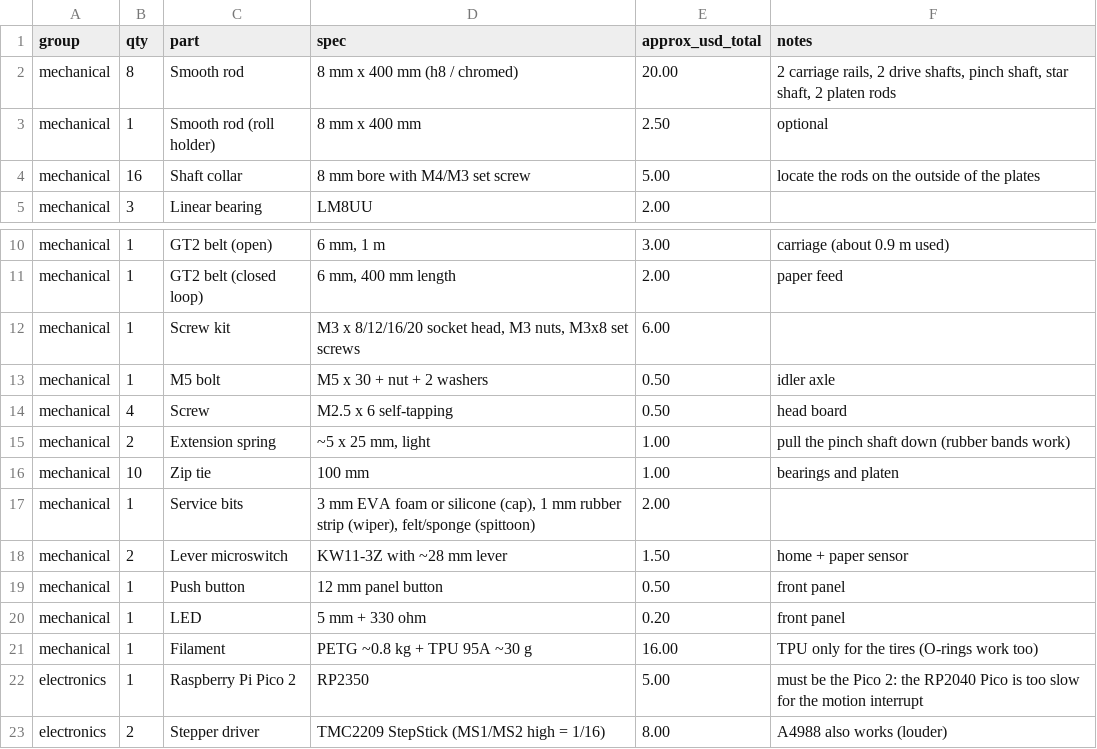
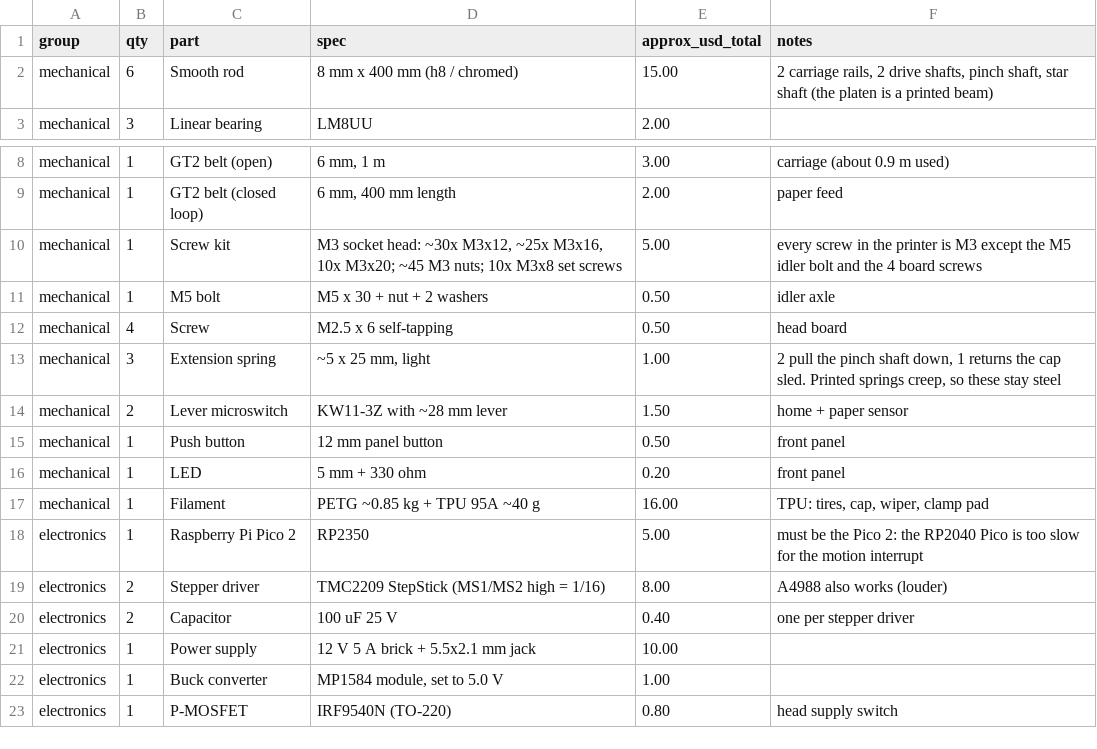
Before and after one commit to luis199421/fuckhp, a CSV file: docs/bom.csv, drawn as a sheet; only a part is shown, gaps mark what is left out; the shorter side is filled out with more unchanged rows; removed rows and columns are numbered as before the commit, all else as after; the diff names each change by its address in the sheet, - before the commit and + after, or states it on an @@ line.

```diff
--- a/docs/bom.csv
+++ b/docs/bom.csv
-B2 (qty): 8
+B2 (qty): 6
-E2 (approx_usd_total): 20.00
+E2 (approx_usd_total): 15.00
-F2 (notes): …shaft, star shaft, 2 platen rods
+F2 (notes): …shaft, star shaft (the platen is a printed beam)
-row 3: mechanical | 1 | Smooth rod (roll holder) | 8 mm x 400 mm | 2.50 | optional
-row 4: mechanical | 16 | Shaft collar | 8 mm bore with M4/M3 set screw | 5.00 | locate the rods on the outside of the plates
-D10 (spec): M3 x 8/12/16/20 socket head, M3 nuts, M3x8 set…
+D10 (spec): M3 socket head: ~30x M3x12, ~25x M3x16, 10x M3x20; ~45 M3 nuts; 10x M3x8 set…
-E10 (approx_usd_total): 6.00
+E10 (approx_usd_total): 5.00
-F10 (notes): (empty)
+F10 (notes): every screw in the printer is M3 except the M5 idler bolt and the 4 board screws
-B13 (qty): 2
+B13 (qty): 3
-F13 (notes): pull the pinch shaft down (rubber bands work)
+F13 (notes): 2 pull the pinch shaft down, 1 returns the cap sled. Printed springs creep, so these stay steel
-row 16: mechanical | 10 | Zip tie | 100 mm | 1.00 | bearings and platen
-row 17: mechanical | 1 | Service bits | 3 mm EVA foam or silicone (cap), 1 mm rubber strip (wiper), felt/sponge (spittoon) | 2.00
-D17 (spec): PETG ~0.8 kg + TPU 95A ~30 g
+D17 (spec): PETG ~0.85 kg + TPU 95A ~40 g
-F17 (notes): TPU only for the tires (O-rings work too)
+F17 (notes): TPU: tires, cap, wiper, clamp pad
```
Also changed, not shown: 45 other files.
